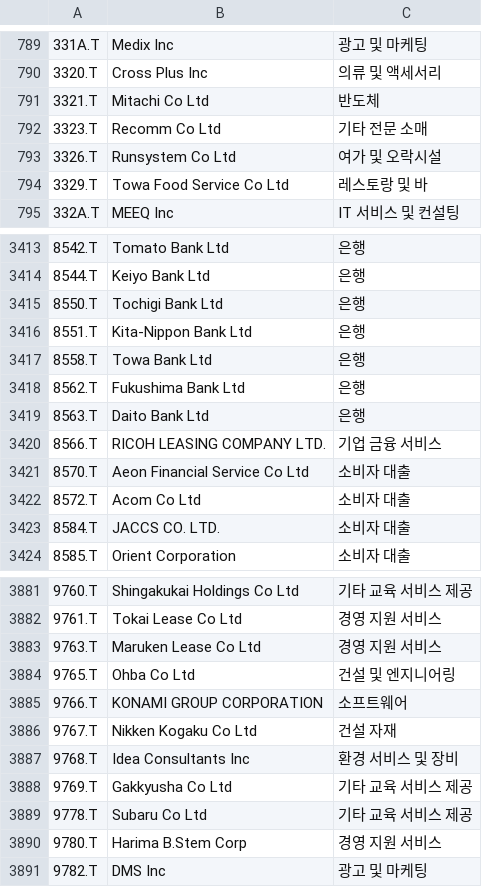
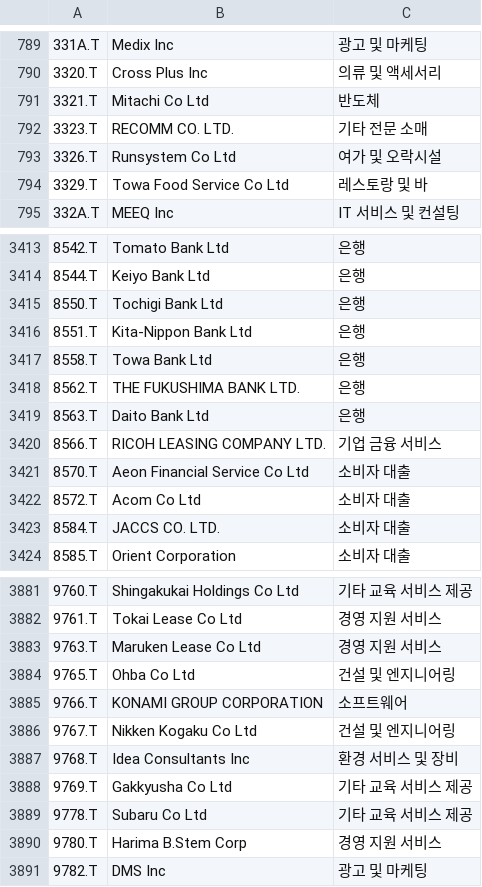
Before and after one commit to benjaminpo/finance-dataset, a CSV file: config/listings/tse-listed-symbols.csv, drawn as a sheet; only a part is shown, gaps mark what is left out; the diff names each change by its address in the sheet, - before the commit and + after, or states it on an @@ line.

```diff
--- a/config/listings/tse-listed-symbols.csv
+++ b/config/listings/tse-listed-symbols.csv
-B792: Recomm Co Ltd
+B792: RECOMM CO. LTD.
-B3418: Fukushima Bank Ltd
+B3418: THE FUKUSHIMA BANK LTD.
-C3886: 건설 자재
+C3886: 건설 및 엔지니어링
```
